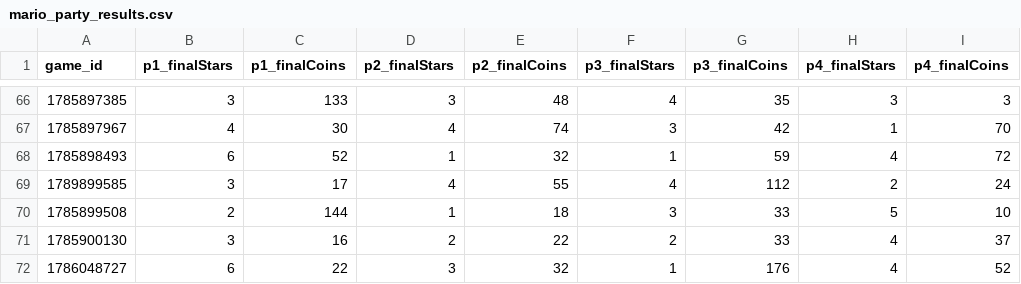
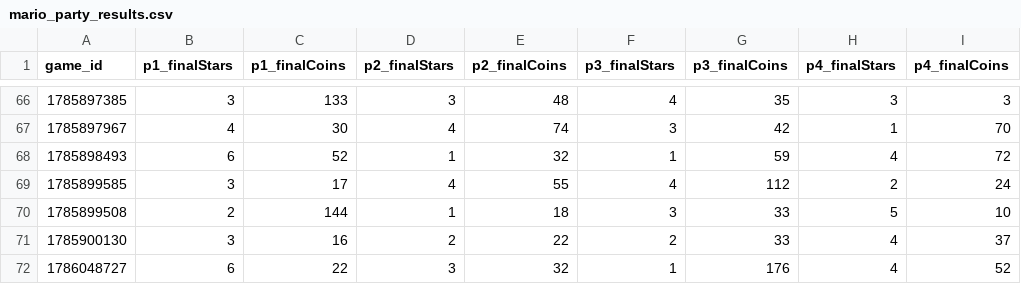
Before and after one commit to dylanr4j/mpWinProb, a CSV file: Data/mario_party_results.csv, drawn as a sheet; only a part is shown, gaps mark what is left out; the diff names each change by its address in the sheet, - before the commit and + after, or states it on an @@ line.

Commit message:
Update mario_party_results.csv

```diff
--- a/Data/mario_party_results.csv
+++ b/Data/mario_party_results.csv
-A69 (game_id): 1789899585
+A69 (game_id): 1785899585
```
